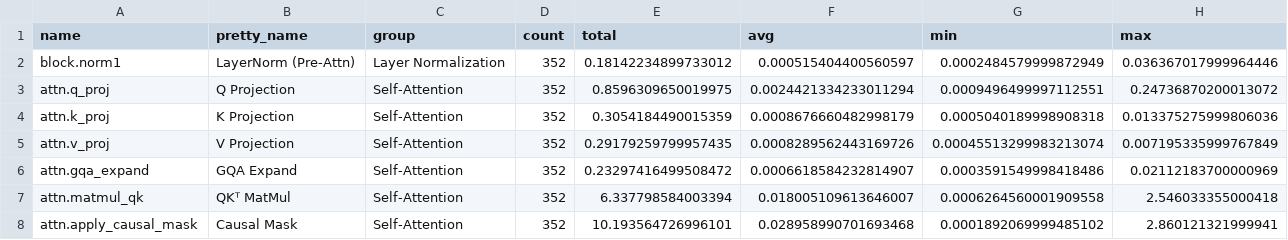
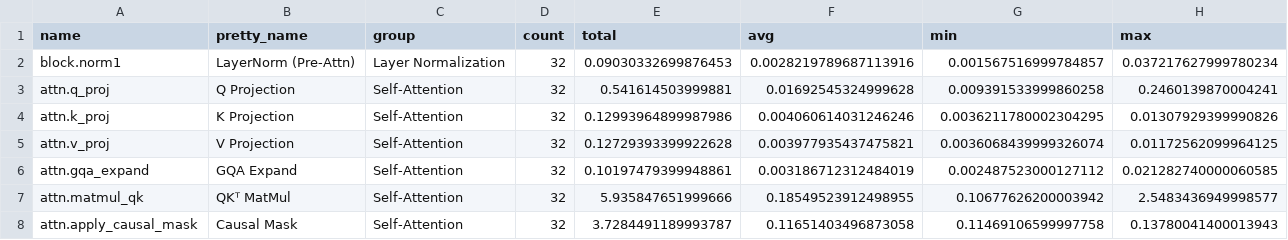
Before and after one commit to JINU98/LLM_profiler, a CSV file: model_family/latency_results/gemma/latency_seq8192.csv, drawn as a sheet; only a part is shown; the diff covers the shown part only.

```diff
--- a/model_family/latency_results/gemma/latency_seq8192.csv
+++ b/model_family/latency_results/gemma/latency_seq8192.csv
@@ -1,8 +1,8 @@
 name,pretty_name,group,count,total,avg,min,max
-block.norm1,LayerNorm (Pre-Attn),Layer Normalization,352,0.18142234899733012,0.000515404400560597,0.0002484579999872949,0.036367017999964446
-attn.q_proj,Q Projection,Self-Attention,352,0.8596309650019975,0.0024421334233011294,0.0009496499997112551,0.24736870200013072
-attn.k_proj,K Projection,Self-Attention,352,0.3054184490015359,0.0008676660482998179,0.0005040189998908318,0.013375275999806036
-attn.v_proj,V Projection,Self-Attention,352,0.29179259799957435,0.0008289562443169726,0.00045513299983213074,0.007195335999767849
-attn.gqa_expand,GQA Expand,Self-Attention,352,0.23297416499508472,0.0006618584232814907,0.0003591549998418486,0.02112183700000969
-attn.matmul_qk,QKᵀ MatMul,Self-Attention,352,6.337798584003394,0.018005109613646007,0.0006264560001909558,2.546033355000418
-attn.apply_causal_mask,Causal Mask,Self-Attention,352,10.193564726996101,0.028958990701693468,0.0001892069999485102,2.860121321999941
+block.norm1,LayerNorm (Pre-Attn),Layer Normalization,32,0.09030332699876453,0.0028219789687113916,0.001567516999784857,0.037217627999780234
+attn.q_proj,Q Projection,Self-Attention,32,0.541614503999881,0.01692545324999628,0.009391533999860258,0.2460139870004241
+attn.k_proj,K Projection,Self-Attention,32,0.12993964899987986,0.004060614031246246,0.0036211780002304295,0.01307929399990826
+attn.v_proj,V Projection,Self-Attention,32,0.12729393399922628,0.003977935437475821,0.0036068439999326074,0.01172562099964125
+attn.gqa_expand,GQA Expand,Self-Attention,32,0.10197479399948861,0.003186712312484019,0.002487523000127112,0.021282740000060585
+attn.matmul_qk,QKᵀ MatMul,Self-Attention,32,5.935847651999666,0.18549523912498955,0.10677626200003942,2.5483436949998577
+attn.apply_causal_mask,Causal Mask,Self-Attention,32,3.7284491189993787,0.11651403496873058,0.11469106599997758,0.13780041400013943
```
Also changed, not shown: 1 removed row and 45 edited cells elsewhere in this file, 4 other files.
